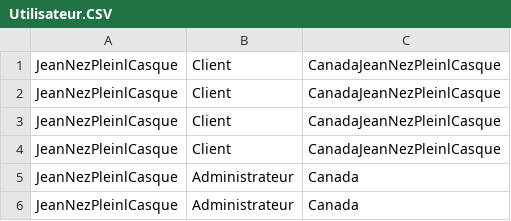
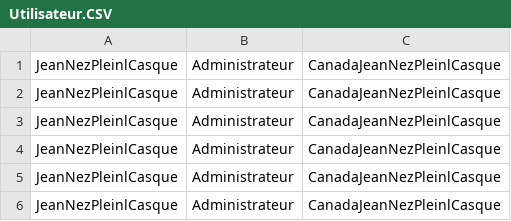
Before and after one commit to DereckBeaudoinRSX/Travail2ProgObjet, a CSV file: Travail/Travail/AppData/Utilisateur.CSV, drawn as a sheet.

```diff
--- a/Travail/Travail/AppData/Utilisateur.CSV
+++ b/Travail/Travail/AppData/Utilisateur.CSV
@@ -1,6 +1,6 @@
-JeanNezPleinlCasque;Client;CanadaJeanNezPleinlCasque;
-JeanNezPleinlCasque;Client;CanadaJeanNezPleinlCasque;
-JeanNezPleinlCasque;Client;CanadaJeanNezPleinlCasque;
-JeanNezPleinlCasque;Client;CanadaJeanNezPleinlCasque;
-JeanNezPleinlCasque;Administrateur;Canada
-JeanNezPleinlCasque;Administrateur;Canada
+JeanNezPleinlCasque;Administrateur;CanadaJeanNezPleinlCasque;
+JeanNezPleinlCasque;Administrateur;CanadaJeanNezPleinlCasque;
+JeanNezPleinlCasque;Administrateur;CanadaJeanNezPleinlCasque;
+JeanNezPleinlCasque;Administrateur;CanadaJeanNezPleinlCasque;
+JeanNezPleinlCasque;Administrateur;CanadaJeanNezPleinlCasque;
+JeanNezPleinlCasque;Administrateur;CanadaJeanNezPleinlCasque;
```
Also changed, not shown: 11 other files.
